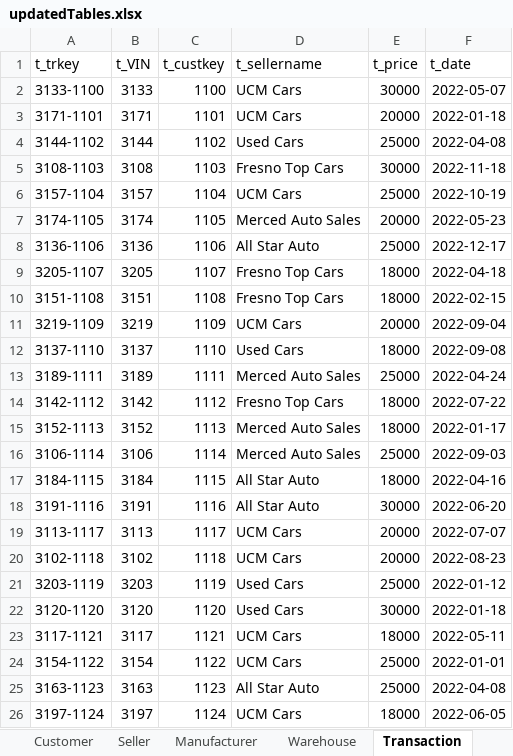
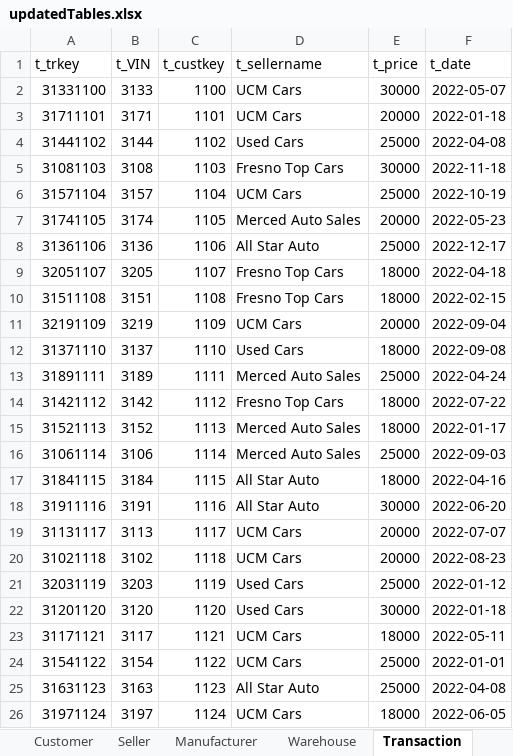
Before and after one commit to LOrtizGonzalez/CSE111_FinalProject, an Excel workbook: updatedTables.xlsx, sheet Transaction, drawn as a sheet; values as stored, in another font and other column widths than the file's, no borders; the diff names each change by its address in the sheet, - before the commit and + after, or states it on an @@ line.

```diff
--- a/updatedTables.xlsx (sheet Transaction)
+++ b/updatedTables.xlsx (sheet Transaction)
-A2 (t_trkey): 3133-1100
+A2 (t_trkey): 31331100
-A3 (t_trkey): 3171-1101
+A3 (t_trkey): 31711101
-A4 (t_trkey): 3144-1102
+A4 (t_trkey): 31441102
-A5 (t_trkey): 3108-1103
+A5 (t_trkey): 31081103
-A6 (t_trkey): 3157-1104
+A6 (t_trkey): 31571104
-A7 (t_trkey): 3174-1105
+A7 (t_trkey): 31741105
-A8 (t_trkey): 3136-1106
+A8 (t_trkey): 31361106
-A9 (t_trkey): 3205-1107
+A9 (t_trkey): 32051107
-A10 (t_trkey): 3151-1108
+A10 (t_trkey): 31511108
-A11 (t_trkey): 3219-1109
+A11 (t_trkey): 32191109
-A12 (t_trkey): 3137-1110
+A12 (t_trkey): 31371110
-A13 (t_trkey): 3189-1111
+A13 (t_trkey): 31891111
-A14 (t_trkey): 3142-1112
+A14 (t_trkey): 31421112
-A15 (t_trkey): 3152-1113
+A15 (t_trkey): 31521113
-A16 (t_trkey): 3106-1114
+A16 (t_trkey): 31061114
-A17 (t_trkey): 3184-1115
+A17 (t_trkey): 31841115
-A18 (t_trkey): 3191-1116
+A18 (t_trkey): 31911116
-A19 (t_trkey): 3113-1117
+A19 (t_trkey): 31131117
-A20 (t_trkey): 3102-1118
+A20 (t_trkey): 31021118
-A21 (t_trkey): 3203-1119
+A21 (t_trkey): 32031119
-A22 (t_trkey): 3120-1120
+A22 (t_trkey): 31201120
-A23 (t_trkey): 3117-1121
+A23 (t_trkey): 31171121
-A24 (t_trkey): 3154-1122
+A24 (t_trkey): 31541122
-A25 (t_trkey): 3163-1123
+A25 (t_trkey): 31631123
-A26 (t_trkey): 3197-1124
+A26 (t_trkey): 31971124
```
Also changed, not shown: sheet Sheet1, formulas that keep their value, 3 other files.
